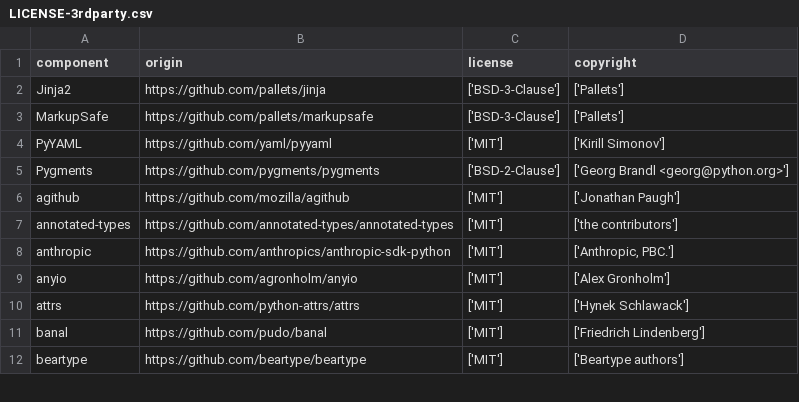
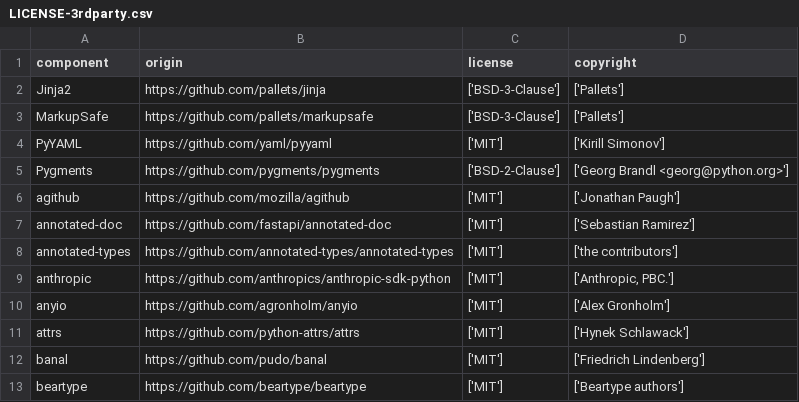
Before and after one commit to DataDog/dd-license-attribution, a CSV file: LICENSE-3rdparty.csv, drawn as a sheet; only a part is shown.

Commit message:
update third party license copyrights

```diff
--- a/LICENSE-3rdparty.csv
+++ b/LICENSE-3rdparty.csv
@@ -6,2 +6,3 @@
 "agithub","https://github.com/mozilla/agithub","['MIT']","['Jonathan Paugh']"
+"annotated-doc","https://github.com/fastapi/annotated-doc","['MIT']","['Sebastian Ramirez']"
 "annotated-types","https://github.com/annotated-types/annotated-types","['MIT']","['the contributors']"
```
